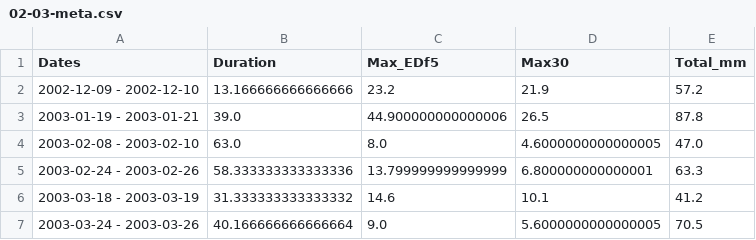
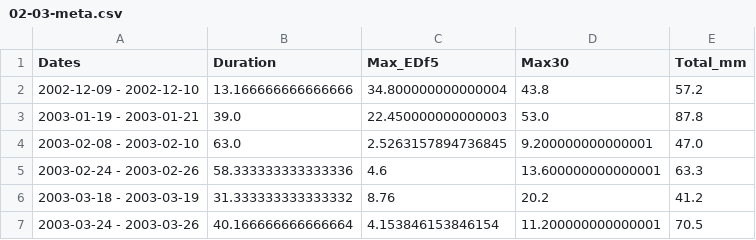
Before and after one commit to oferst13/MPC, a CSV file: rain_files/df_rain_files/df_events/meta/02-03-meta.csv, drawn as a sheet.

```diff
--- a/rain_files/df_rain_files/df_events/meta/02-03-meta.csv
+++ b/rain_files/df_rain_files/df_events/meta/02-03-meta.csv
@@ -1,7 +1,7 @@
 Dates,Duration,Max_EDf5,Max30,Total_mm
-2002-12-09 - 2002-12-10,13.166666666666666,23.2,21.9,57.2
-2003-01-19 - 2003-01-21,39.0,44.900000000000006,26.5,87.8
-2003-02-08 - 2003-02-10,63.0,8.0,4.6000000000000005,47.0
-2003-02-24 - 2003-02-26,58.333333333333336,13.799999999999999,6.800000000000001,63.3
-2003-03-18 - 2003-03-19,31.333333333333332,14.6,10.1,41.2
-2003-03-24 - 2003-03-26,40.166666666666664,9.0,5.6000000000000005,70.5
+2002-12-09 - 2002-12-10,13.166666666666666,34.800000000000004,43.8,57.2
+2003-01-19 - 2003-01-21,39.0,22.450000000000003,53.0,87.8
+2003-02-08 - 2003-02-10,63.0,2.5263157894736845,9.200000000000001,47.0
+2003-02-24 - 2003-02-26,58.333333333333336,4.6,13.600000000000001,63.3
+2003-03-18 - 2003-03-19,31.333333333333332,8.76,20.2,41.2
+2003-03-24 - 2003-03-26,40.166666666666664,4.153846153846154,11.200000000000001,70.5
```
Also changed, not shown: rain_files/df_rain_files/df_events/meta/11-12-meta.csv, rain_files/df_rain_files/df_events/meta/12-13-meta.csv, 24 other files.
